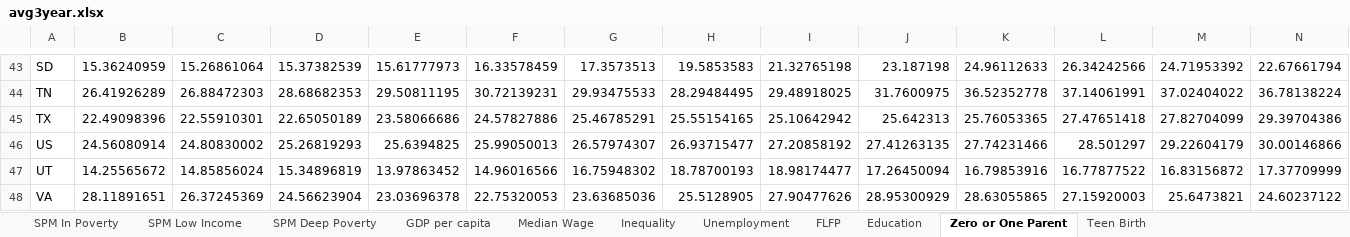
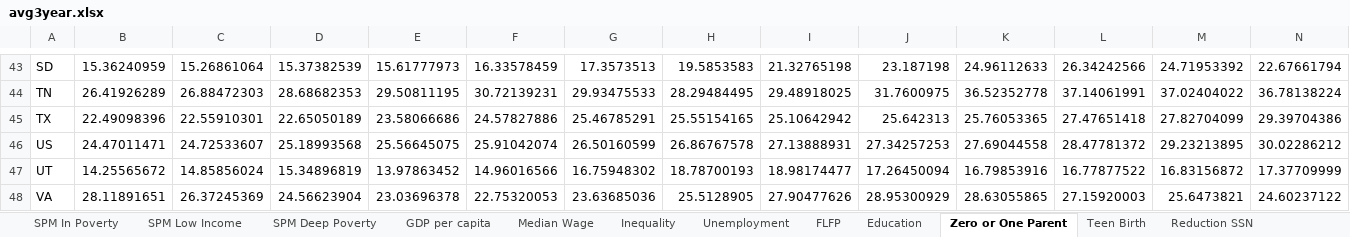
Before and after one commit to afdta/ct_public, an Excel workbook: build/data/avg3year.xlsx, sheet Zero or One Parent, drawn as a sheet; only a part is shown, gaps mark what is left out; values as stored, in another font and other column widths than the file's, no borders; removed rows and columns are numbered as before the commit, all else as after; rows hold the shown columns only; the diff names each change by its address in the sheet, - before the commit and + after, or states it on an @@ line.

```diff
--- a/build/data/avg3year.xlsx (sheet Zero or One Parent)
+++ b/build/data/avg3year.xlsx (sheet Zero or One Parent)
+sheet tab: Reduction SSN
-row 46: US | 24.56080914 | 24.80830002 | 25.26819293 | 25.6394825 | 25.99050013 | 26.57974307 | 26.93715477 | 27.20858192 | 27.41263135 | 27.74231466 | 28.501297 | 29.22604179 | 30.00146866
+row 46: US | 24.47011471 | 24.72533607 | 25.18993568 | 25.56645075 | 25.91042074 | 26.50160599 | 26.86767578 | 27.13888931 | 27.34257253 | 27.69044558 | 28.47781372 | 29.23213895 | 30.02286212
```
Also changed, not shown: sheet Teen Birth, sheet Education, sheet SPM Low Income, sheet SPM Deep Poverty, sheet SPM In Poverty, 2 other files.
